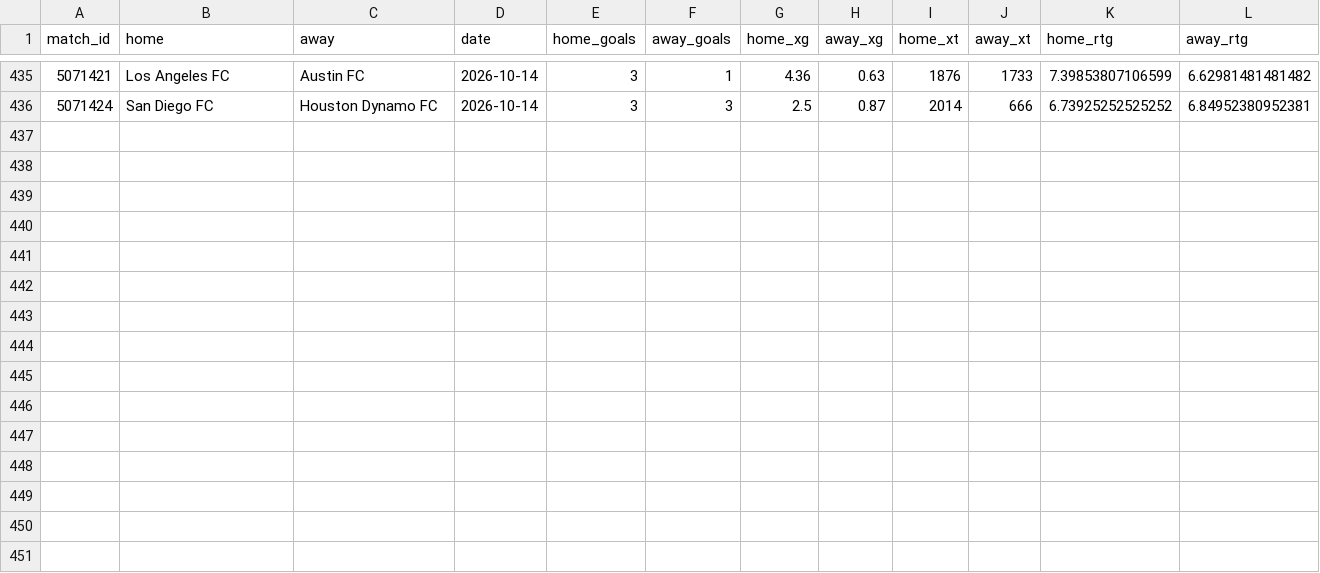
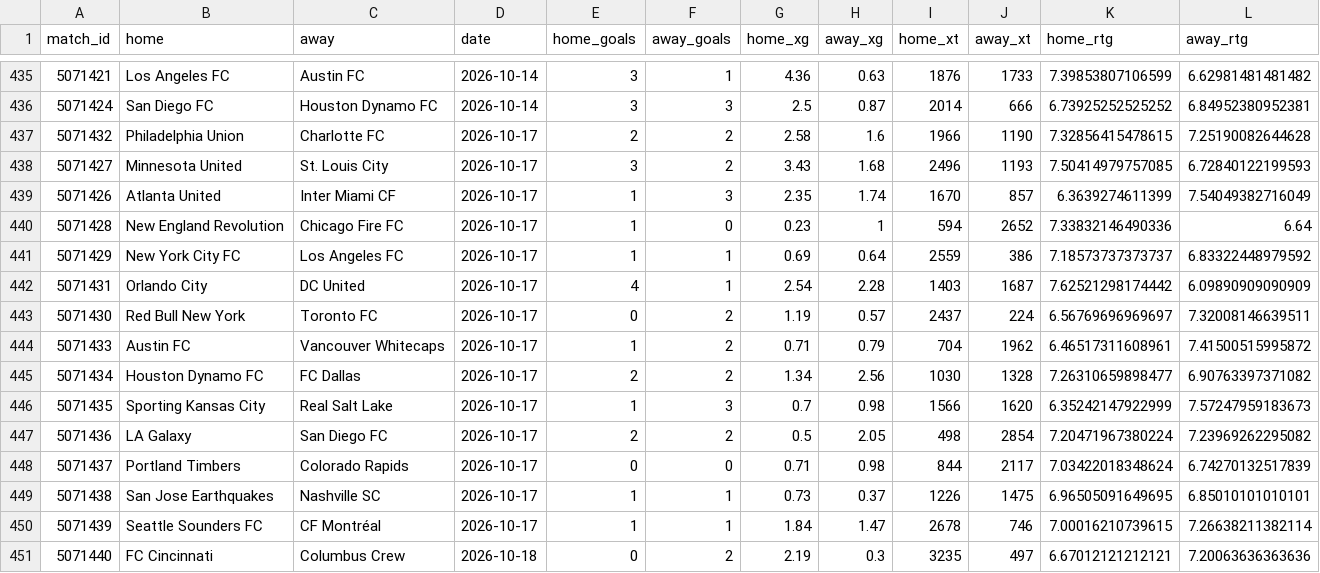
Before and after one commit to joshmartinecon/epl-forecast, a CSV file: data/mls_match_data.csv, drawn as a sheet; only a part is shown, gaps mark what is left out.

```diff
--- a/data/mls_match_data.csv
+++ b/data/mls_match_data.csv
@@ -436 +436,16 @@
 "5071424","San Diego FC","Houston Dynamo FC",2026-10-14,3,3,2.5,0.87,2014,666,6.73925252525252,6.84952380952381
+"5071432","Philadelphia Union","Charlotte FC",2026-10-17,2,2,2.58,1.6,1966,1190,7.32856415478615,7.25190082644628
+"5071427","Minnesota United","St. Louis City",2026-10-17,3,2,3.43,1.68,2496,1193,7.50414979757085,6.72840122199593
+"5071426","Atlanta United","Inter Miami CF",2026-10-17,1,3,2.35,1.74,1670,857,6.3639274611399,7.54049382716049
+"5071428","New England Revolution","Chicago Fire FC",2026-10-17,1,0,0.23,1,594,2652,7.33832146490336,6.64
+"5071429","New York City FC","Los Angeles FC",2026-10-17,1,1,0.69,0.64,2559,386,7.18573737373737,6.83322448979592
+"5071431","Orlando City","DC United",2026-10-17,4,1,2.54,2.28,1403,1687,7.62521298174442,6.09890909090909
+"5071430","Red Bull New York","Toronto FC",2026-10-17,0,2,1.19,0.57,2437,224,6.56769696969697,7.32008146639511
+"5071433","Austin FC","Vancouver Whitecaps",2026-10-17,1,2,0.71,0.79,704,1962,6.46517311608961,7.41500515995872
+"5071434","Houston Dynamo FC","FC Dallas",2026-10-17,2,2,1.34,2.56,1030,1328,7.26310659898477,6.90763397371082
+"5071435","Sporting Kansas City","Real Salt Lake",2026-10-17,1,3,0.7,0.98,1566,1620,6.35242147922999,7.57247959183673
+"5071436","LA Galaxy","San Diego FC",2026-10-17,2,2,0.5,2.05,498,2854,7.20471967380224,7.23969262295082
+"5071437","Portland Timbers","Colorado Rapids",2026-10-17,0,0,0.71,0.98,844,2117,7.03422018348624,6.74270132517839
+"5071438","San Jose Earthquakes","Nashville SC",2026-10-17,1,1,0.73,0.37,1226,1475,6.96505091649695,6.85010101010101
+"5071439","Seattle Sounders FC","CF Montréal",2026-10-17,1,1,1.84,1.47,2678,746,7.00016210739615,7.26638211382114
+"5071440","FC Cincinnati","Columbus Crew",2026-10-18,0,2,2.19,0.3,3235,497,6.67012121212121,7.20063636363636
```
Also changed, not shown: data/epl_match_data.csv, data/la-liga_match_data.csv, 25 other files.
